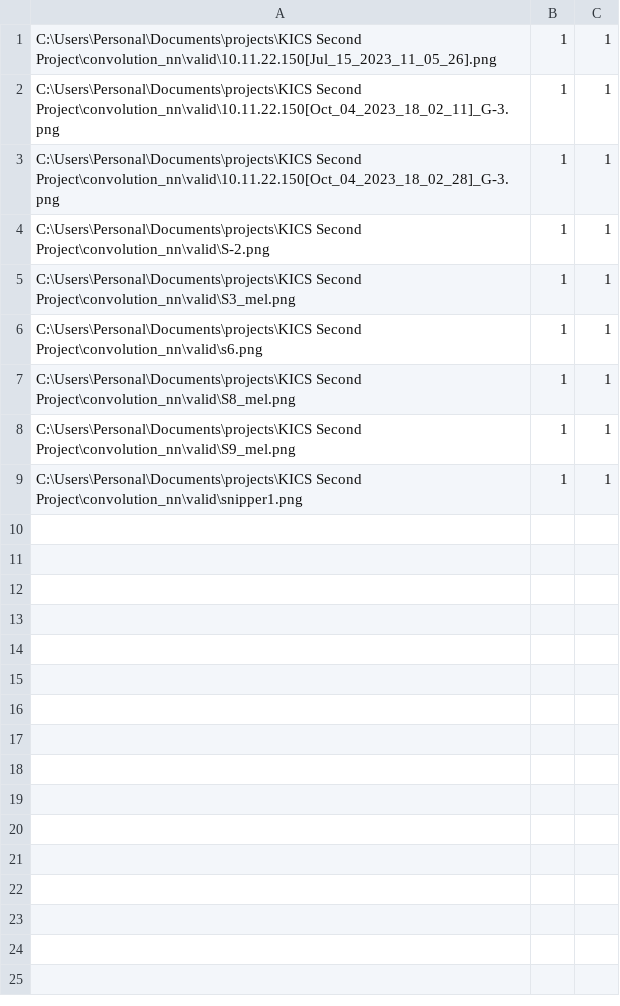
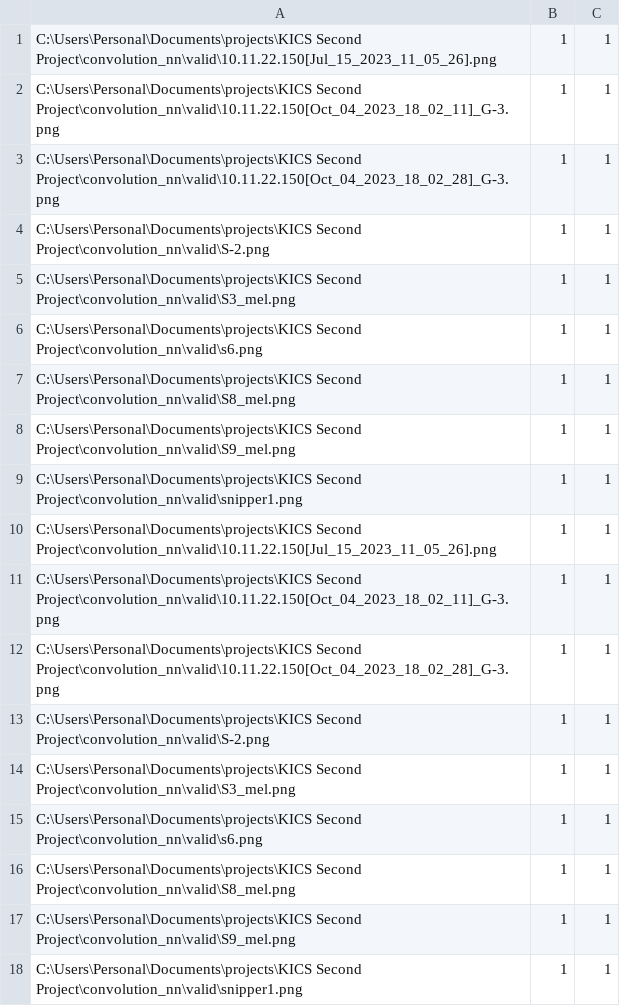
Before and after one commit to AhmedShafique313/nwn_kics_project, a CSV file: convolution_nn/new.csv, drawn as a sheet.

Commit message:
working on the convolutional neural network

```diff
--- a/convolution_nn/new.csv
+++ b/convolution_nn/new.csv
@@ -9 +9,10 @@ C:\Users\Personal\Documents\projects\KICS Second Project\convolution_nn\valid\S9
 C:\Users\Personal\Documents\projects\KICS Second Project\convolution_nn\valid\snipper1.png,1,1
+C:\Users\Personal\Documents\projects\KICS Second Project\convolution_nn\valid\10.11.22.150[Jul_15_2023_11_05_26].png,1,1
+C:\Users\Personal\Documents\projects\KICS Second Project\convolution_nn\valid\10.11.22.150[Oct_04_2023_18_02_11]_G-3.png,1,1
+C:\Users\Personal\Documents\projects\KICS Second Project\convolution_nn\valid\10.11.22.150[Oct_04_2023_18_02_28]_G-3.png,1,1
+C:\Users\Personal\Documents\projects\KICS Second Project\convolution_nn\valid\S-2.png,1,1
+C:\Users\Personal\Documents\projects\KICS Second Project\convolution_nn\valid\S3_mel.png,1,1
+C:\Users\Personal\Documents\projects\KICS Second Project\convolution_nn\valid\s6.png,1,1
+C:\Users\Personal\Documents\projects\KICS Second Project\convolution_nn\valid\S8_mel.png,1,1
+C:\Users\Personal\Documents\projects\KICS Second Project\convolution_nn\valid\S9_mel.png,1,1
+C:\Users\Personal\Documents\projects\KICS Second Project\convolution_nn\valid\snipper1.png,1,1
```
Also changed, not shown: 2 other files.
